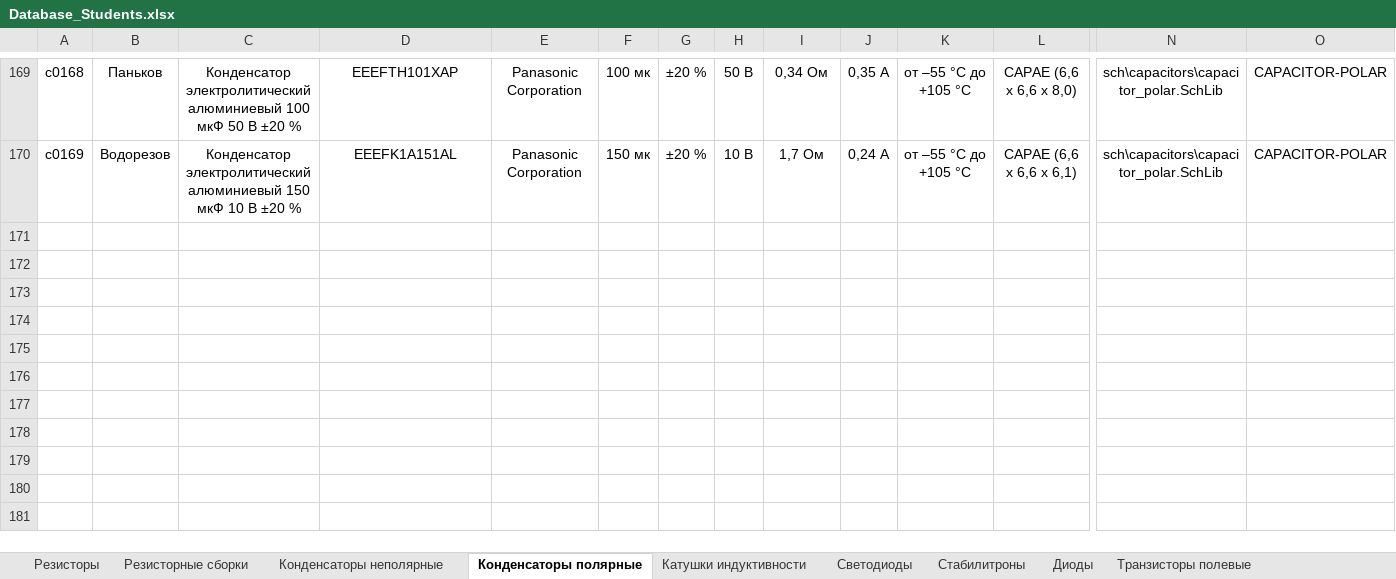
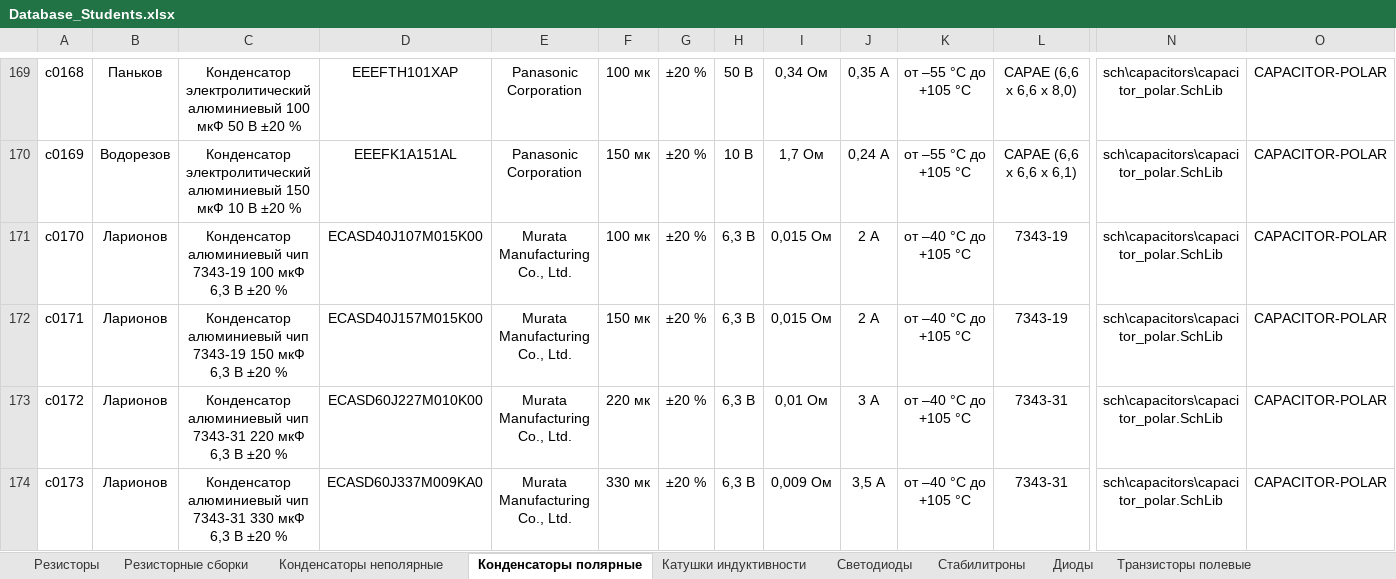
Before and after one commit to TonyCooT/Altium_BEng, an Excel workbook: library/Database_Students.xlsx, sheet Конденсаторы полярные, drawn as a sheet; only a part is shown, gaps mark what is left out; values as stored, in another font and other column widths than the file's, no borders; rows hold the shown columns only; the diff names each change by its address in the sheet, - before the commit and + after, or states it on an @@ line.

Commit message:
Добавил чип-конденсаторы, преобразователь уровня и разъемы
- Алюминиевые электролитические чип-конденсаторы Murata 100-330 мкФ
- Преобразователь уровня на 1 линию
- Разъемы под CR1225 и CR2032
- Разъем питания

P.S. Конечно, нужно менять символ решетки на нижнее подчеркивание, иначе последствия непредсказуемы

```diff
--- a/library/Database_Students.xlsx (sheet Конденсаторы полярные)
+++ b/library/Database_Students.xlsx (sheet Конденсаторы полярные)
+row 171: c0170 | Ларионов | Конденсатор алюминиевый чип 7343-19 100 мкФ 6,3 В ±20 % | ECASD40J107M015K00 | Murata Manufacturing Co., Ltd. | 100 мк | ±20 % | 6,3 В | 0,015 Ом | 2 А | от –40 °С до +105 °С | 7343-19 | sch\capacitors\capacitor_polar.SchLib | CAPACITOR-POLAR
+row 172: c0171 | Ларионов | Конденсатор алюминиевый чип 7343-19 150 мкФ 6,3 В ±20 % | ECASD40J157M015K00 | Murata Manufacturing Co., Ltd. | 150 мк | ±20 % | 6,3 В | 0,015 Ом | 2 А | от –40 °С до +105 °С | 7343-19 | sch\capacitors\capacitor_polar.SchLib | CAPACITOR-POLAR
+row 173: c0172 | Ларионов | Конденсатор алюминиевый чип 7343-31 220 мкФ 6,3 В ±20 % | ECASD60J227M010K00 | Murata Manufacturing Co., Ltd. | 220 мк | ±20 % | 6,3 В | 0,01 Ом | 3 А | от –40 °С до +105 °С | 7343-31 | sch\capacitors\capacitor_polar.SchLib | CAPACITOR-POLAR
+row 174: c0173 | Ларионов | Конденсатор алюминиевый чип 7343-31 330 мкФ 6,3 В ±20 % | ECASD60J337M009KA0 | Murata Manufacturing Co., Ltd. | 330 мк | ±20 % | 6,3 В | 0,009 Ом | 3,5 А | от –40 °С до +105 °С | 7343-31 | sch\capacitors\capacitor_polar.SchLib | CAPACITOR-POLAR
```
Also changed, not shown: sheet Разъемы, sheet Преобразователи уровня, sheet Дисплеи, sheet Преобразователи напряжения, 8 other files.
